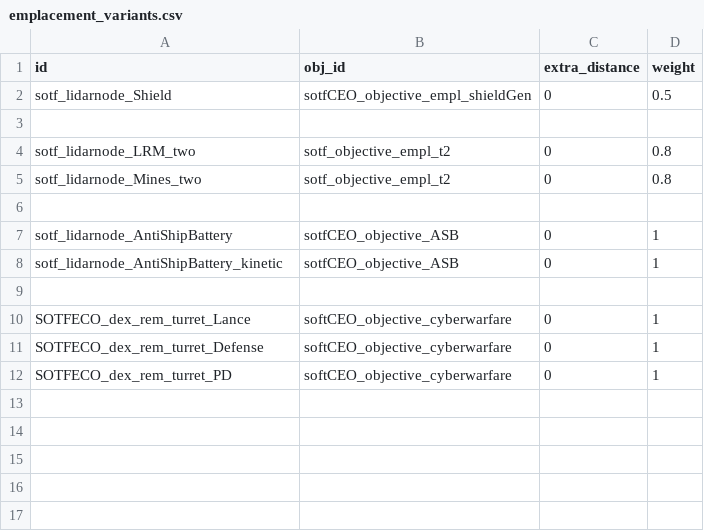
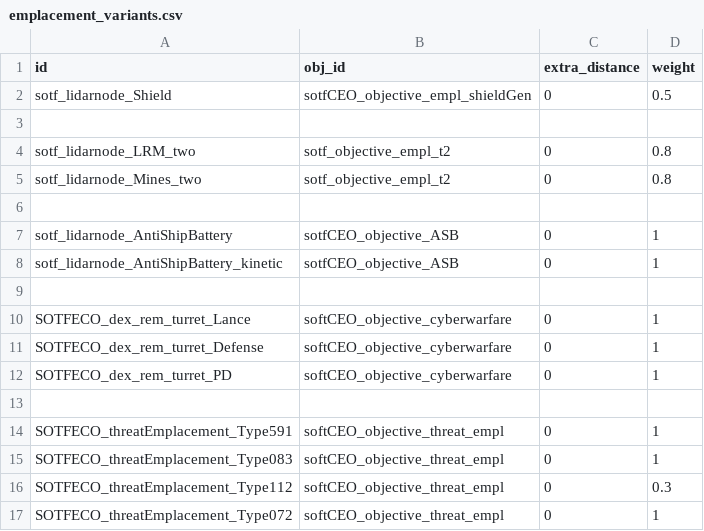
Before and after one commit to nikothedude/SOTFECO, a CSV file: data/config/sotf/emplacement_variants.csv, drawn as a sheet.

```diff
--- a/data/config/sotf/emplacement_variants.csv
+++ b/data/config/sotf/emplacement_variants.csv
@@ -12 +12,6 @@ SOTFECO_dex_rem_turret_Defense,softCEO_objective_cyberwarfare,0,1
 SOTFECO_dex_rem_turret_PD,softCEO_objective_cyberwarfare,0,1
+,,,
+SOTFECO_threatEmplacement_Type591,softCEO_objective_threat_empl,0,1
+SOTFECO_threatEmplacement_Type083,softCEO_objective_threat_empl,0,1
+SOTFECO_threatEmplacement_Type112,softCEO_objective_threat_empl,0,0.3
+SOTFECO_threatEmplacement_Type072,softCEO_objective_threat_empl,0,1
```
Also changed, not shown: data/config/sotf/objective_spawns.csv, data/hullmods/hull_mods.csv, 16 other files.
